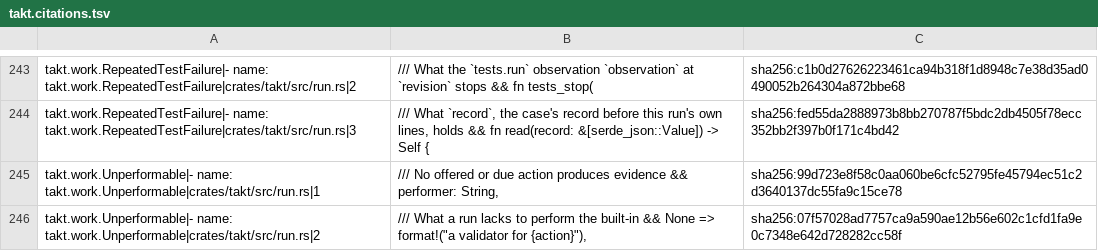
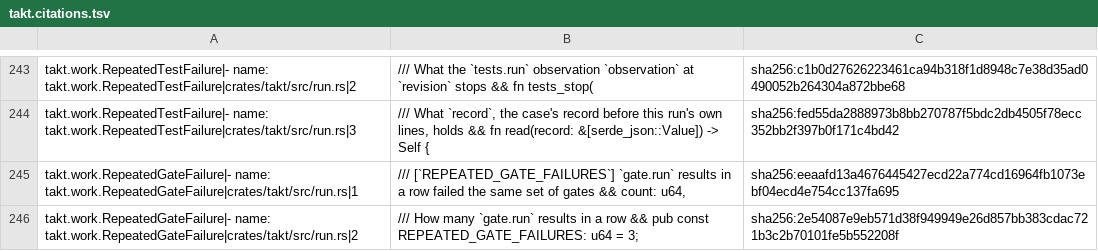
Before and after one commit to beyond10x/takt, a TSV file: ess/domains/takt.citations.tsv, drawn as a sheet; only a part is shown, gaps mark what is left out; the shorter side is filled out with more unchanged rows; the diff covers the shown part only.

```diff
--- a/ess/domains/takt.citations.tsv
+++ b/ess/domains/takt.citations.tsv
@@ -244 +244,3 @@ takt.work.RepeatedTestFailure|- name: takt.work.RepeatedTestFailure|crates/takt/
 takt.work.RepeatedTestFailure|- name: takt.work.RepeatedTestFailure|crates/takt/src/run.rs|3	/// What `record`, the case's record before this run's own lines, holds && fn read(record: &[serde_json::Value]) -> Self {	sha256:fed55da2888973b8bb270787f5bdc2db4505f78ecc352bb2f397b0f171c4bd42
+takt.work.RepeatedGateFailure|- name: takt.work.RepeatedGateFailure|crates/takt/src/run.rs|1	/// [`REPEATED_GATE_FAILURES`] `gate.run` results in a row failed the same set of gates && count: u64,	sha256:eeaafd13a4676445427ecd22a774cd16964fb1073ebf04ecd4e754cc137fa695
+takt.work.RepeatedGateFailure|- name: takt.work.RepeatedGateFailure|crates/takt/src/run.rs|2	/// How many `gate.run` results in a row && pub const REPEATED_GATE_FAILURES: u64 = 3;	sha256:2e54087e9eb571d38f949949e26d857bb383cdac721b3c2b70101fe5b552208f
```
Also changed, not shown: 2 added rows and 11 edited cells elsewhere in this file, 16 other files.
